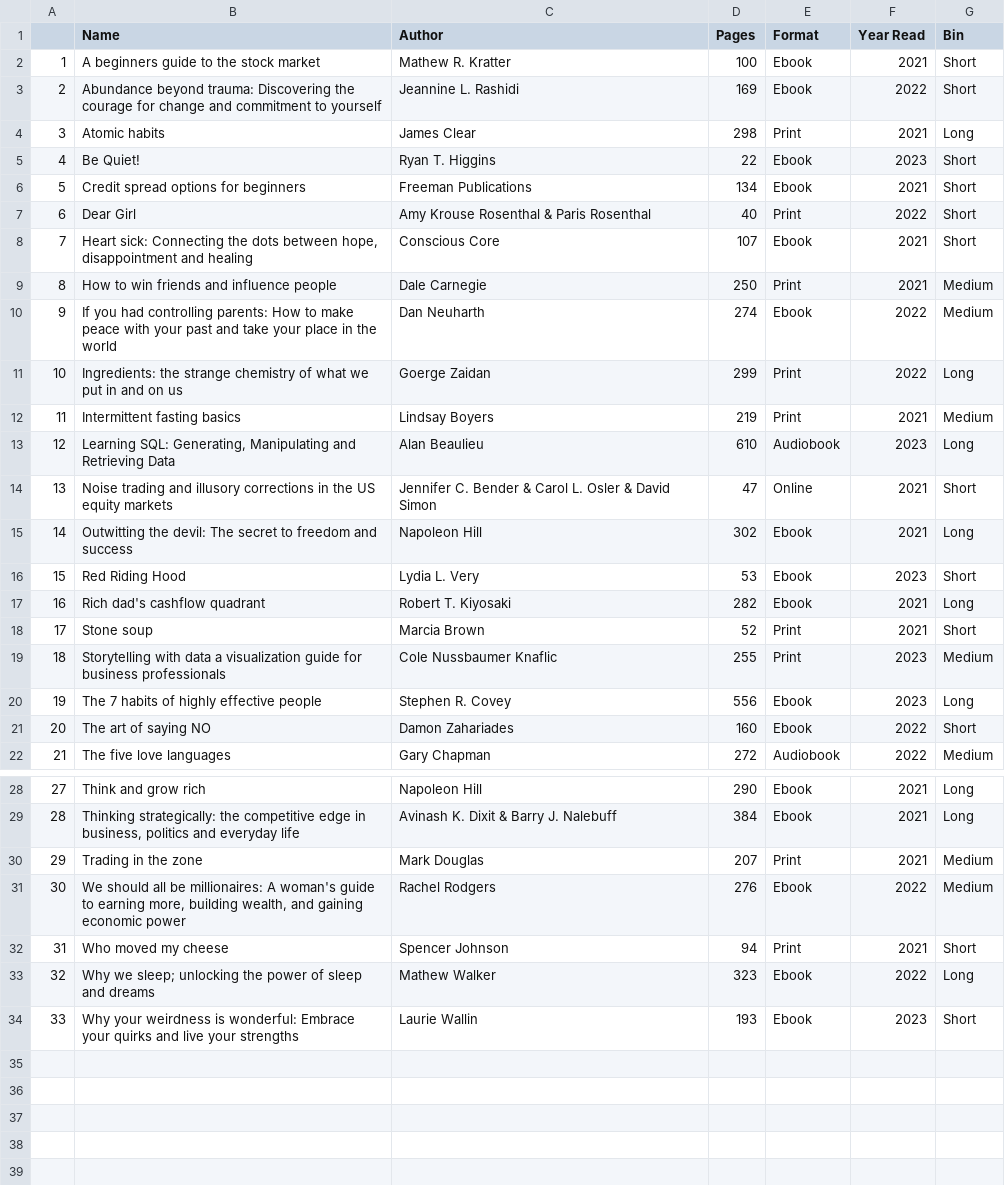
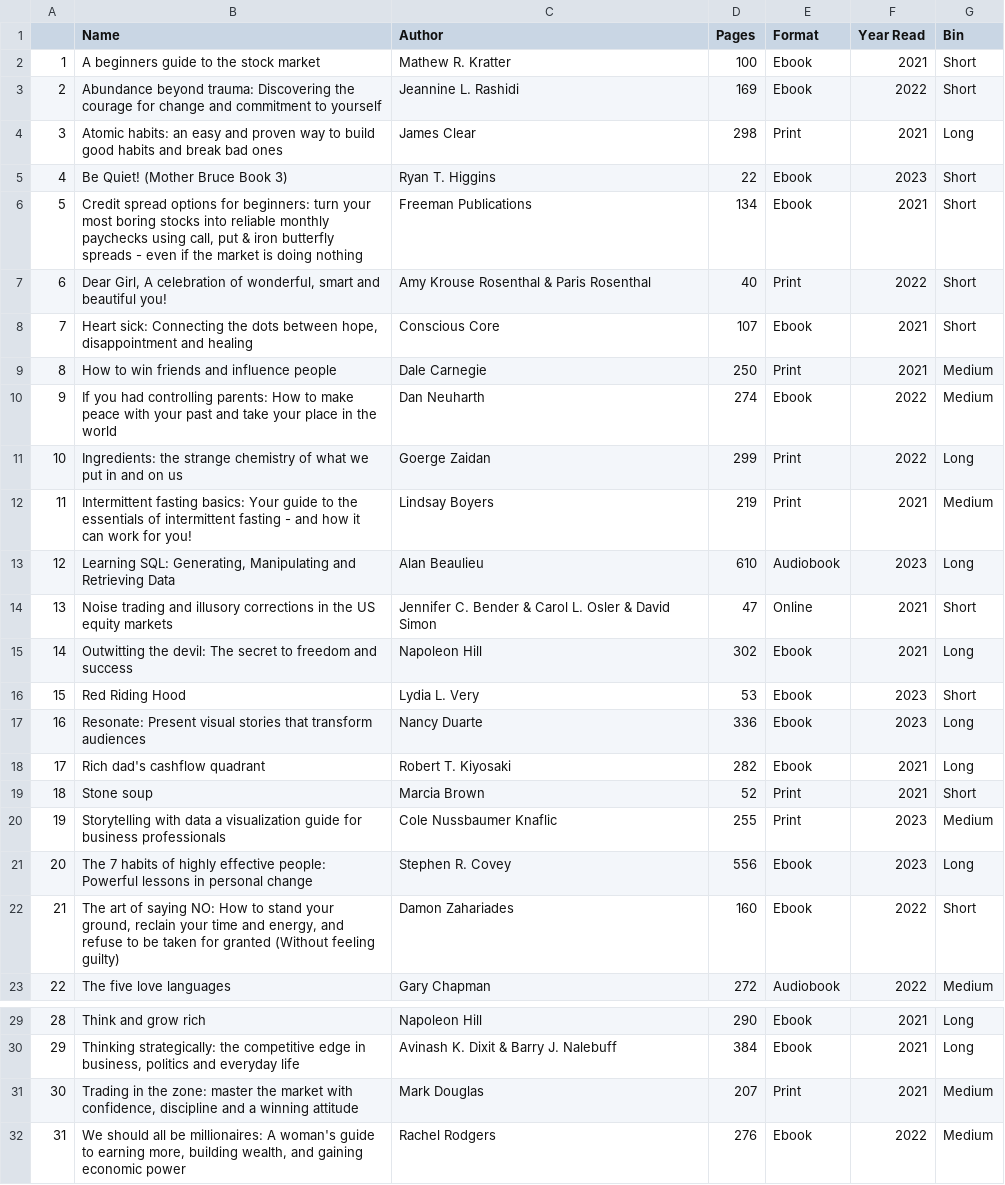
Before and after one commit to Sonya-7/PersonalReadingTrends, a CSV file: reading_list.csv, drawn as a sheet; only a part is shown, gaps mark what is left out; the shorter side is filled out with more unchanged rows; addresses are those after the commit; the diff names each change by its address in the sheet, - before the commit and + after, or states it on an @@ line.

Commit message:
Update reading_list.csv

```diff
--- a/reading_list.csv
+++ b/reading_list.csv
-B4 (Name): Atomic habits
+B4 (Name): Atomic habits: an easy and proven way to build good habits and break bad ones
-B5 (Name): Be Quiet!
+B5 (Name): Be Quiet! (Mother Bruce Book 3)
-B6 (Name): …options for beginners
+B6 (Name): …options for beginners: turn your most boring stocks into reliable monthly paychecks using call, put & iron butterfly spreads - even if the market is doing nothing
-B7 (Name): Dear Girl
+B7 (Name): Dear Girl, A celebration of wonderful, smart and beautiful you!
-B12 (Name): Intermittent fasting basics
+B12 (Name): Intermittent fasting basics: Your guide to the essentials of intermittent fasting - and how it can work for you!
+row 17: 16 | Resonate: Present visual stories that transform audiences | Nancy Duarte | 336 | Ebook | 2023 | Long
@@ column A renumbered from row 18 down @@
-B21 (Name): …highly effective people
+B21 (Name): …highly effective people: Powerful lessons in personal change
-B22 (Name): …of saying NO
+B22 (Name): …of saying NO: How to stand your ground, reclain your time and energy, and refuse to be taken for granted (Without feeling guilty)
-B31 (Name): …in the zone
+B31 (Name): …in the zone: master the market with confidence, discipline and a winning attitude
```
